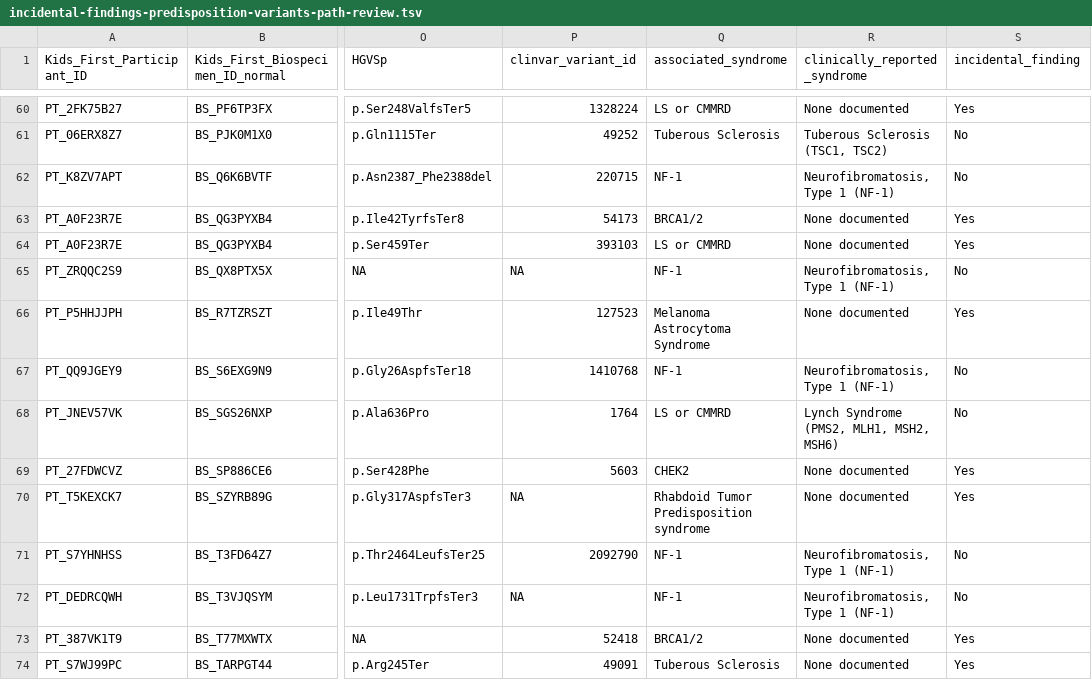
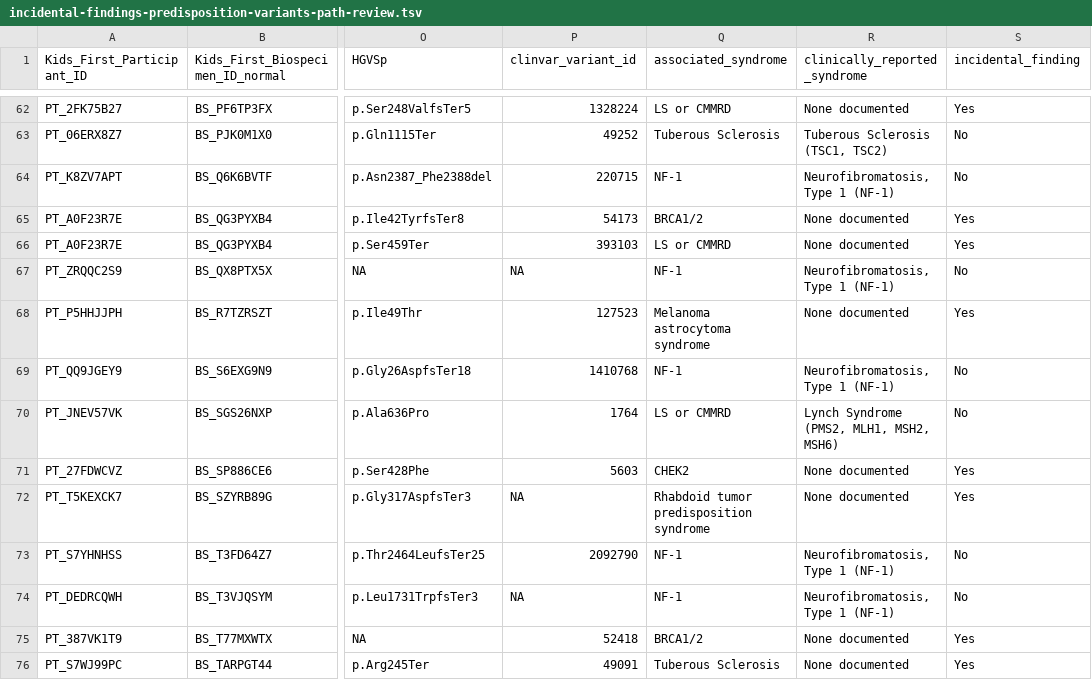
Before and after one commit to diskin-lab-chop/pbta-germline-somatic, a TSV file: analyses/predisposition-variants/results/incidental-findings-predisposition-variants-path-review.tsv, drawn as a sheet; only a part is shown, gaps mark what is left out; addresses are those after the commit; the diff covers the shown part only; the diff names each change by its address in the sheet, - before the commit and + after, or states it on an @@ line.

Commit message:
add Noonan, MEN, FIPA syndromes

```diff
--- a/analyses/predisposition-variants/results/incidental-findings-predisposition-variants-path-review.tsv
+++ b/analyses/predisposition-variants/results/incidental-findings-predisposition-variants-path-review.tsv
-Q68 (associated_syndrome): Melanoma Astrocytoma Syndrome
+Q68 (associated_syndrome): Melanoma astrocytoma syndrome
-Q72 (associated_syndrome): Rhabdoid Tumor Predisposition syndrome
+Q72 (associated_syndrome): Rhabdoid tumor predisposition syndrome
```
Also changed, not shown: 2 added rows and 12 edited cells elsewhere in this file, analyses/predisposition-variants/input/predisposition-syndromes.tsv, analyses/predisposition-variants/results/incidental-findings-predisposition-variants.tsv, 5 other files.
